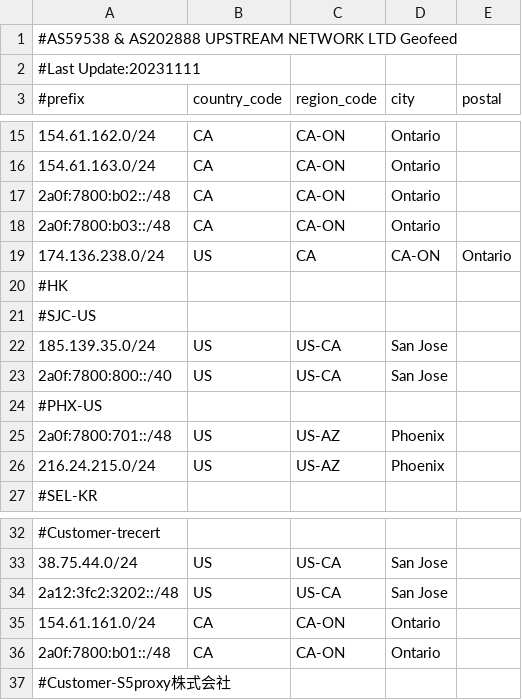
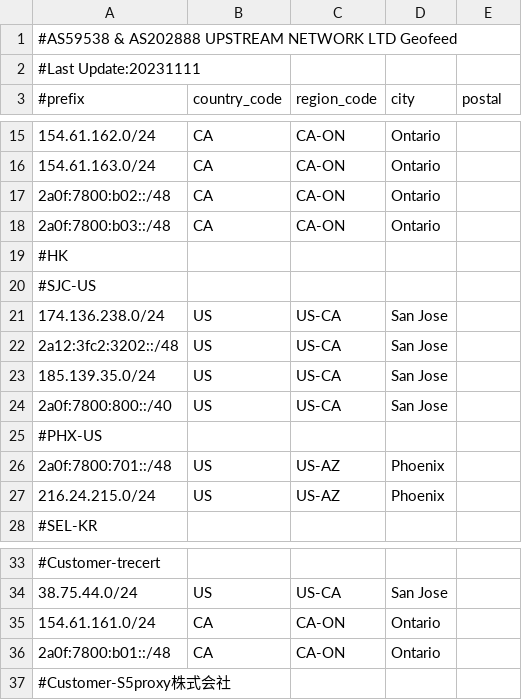
Before and after one commit to zh-network/zhnet-lir-frondend, a CSV file: zhnet-geofeed.csv, drawn as a sheet; only a part is shown, gaps mark what is left out.

Commit message:
Update zhnet-geofeed.csv

```diff
--- a/zhnet-geofeed.csv
+++ b/zhnet-geofeed.csv
@@ -18,5 +18,6 @@
 2a0f:7800:b03::/48,CA,CA-ON,Ontario,
-174.136.238.0/24,US,CA,CA-ON,Ontario,
 #HK
 #SJC-US
+174.136.238.0/24,US,US-CA,San Jose,
+2a12:3fc2:3202::/48,US,US-CA,San Jose,
 185.139.35.0/24,US,US-CA,San Jose,
@@ -33,3 +34,2 @@
 38.75.44.0/24,US,US-CA,San Jose,
-2a12:3fc2:3202::/48,US,US-CA,San Jose,
 154.61.161.0/24,CA,CA-ON,Ontario,
```
